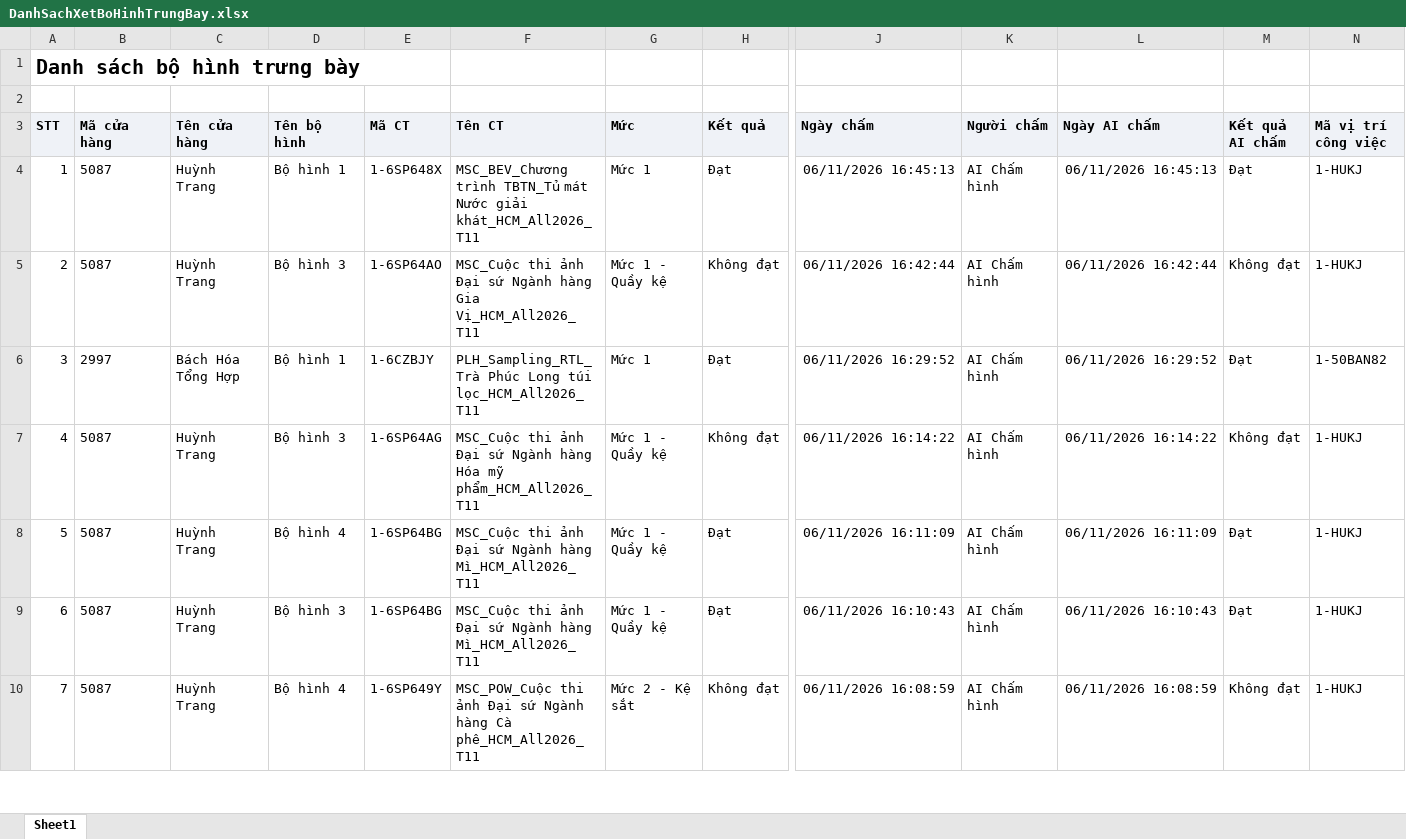
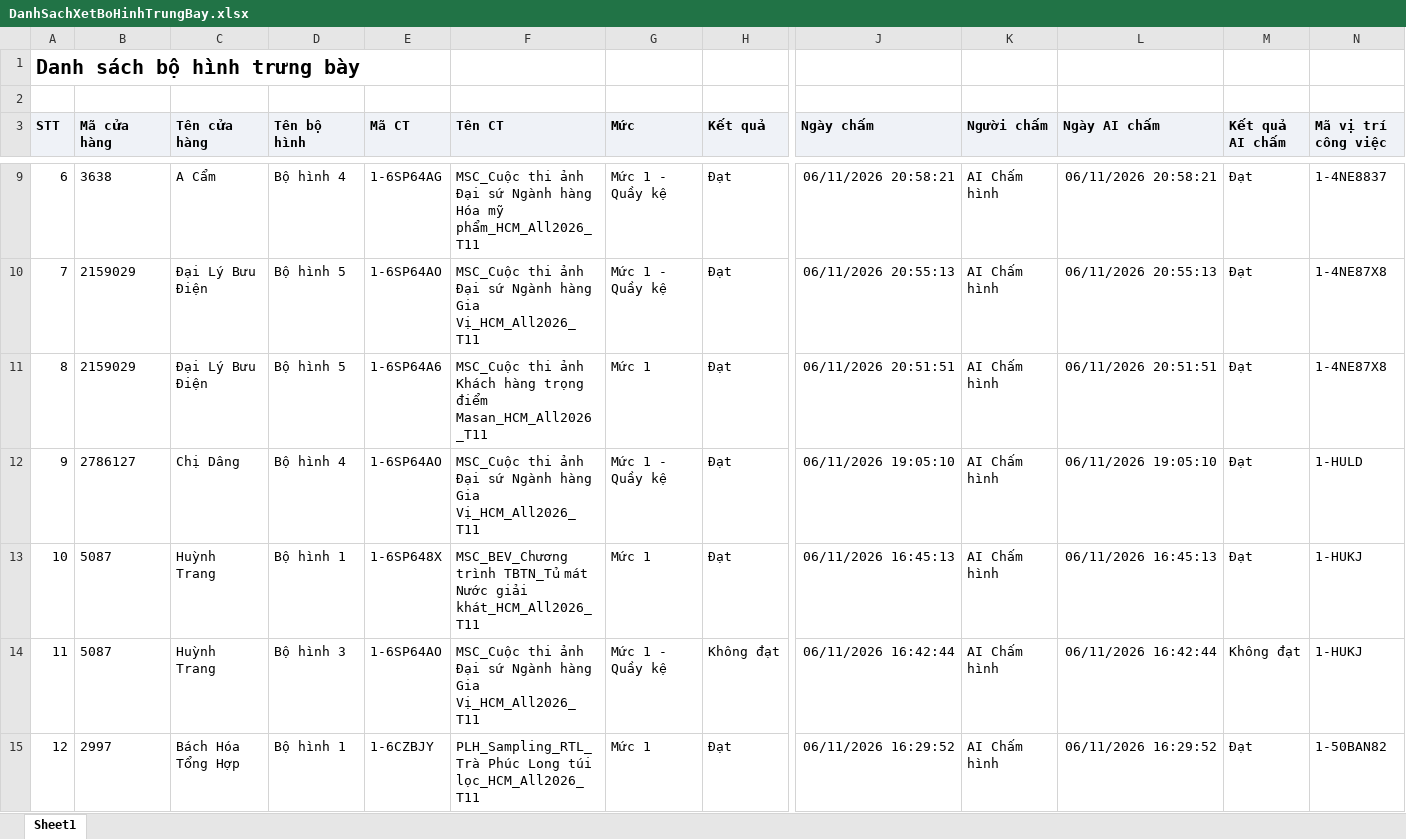
Before and after one commit to tantt2026-test/Test, an Excel workbook: data/Thang11/DanhSachXetBoHinhTrungBay.xlsx, sheet Sheet1, drawn as a sheet; only a part is shown, gaps mark what is left out; the shorter side is filled out with more unchanged rows; values as stored, in another font and other column widths than the file's, no borders; addresses are those after the commit; rows hold the shown columns only; the diff covers the shown part only; the diff names each change by its address in the sheet, - before the commit and + after, or states it on an @@ line.

```diff
--- a/data/Thang11/DanhSachXetBoHinhTrungBay.xlsx (sheet Sheet1)
+++ b/data/Thang11/DanhSachXetBoHinhTrungBay.xlsx (sheet Sheet1)
+row 9: 6 | 3638 | A Cẩm | Bộ hình 4 | 1-6SP64AG | MSC_Cuộc thi ảnh Đại sứ Ngành hàng Hóa mỹ phẩm_HCM_All2026_T11 | Mức 1 - Quầy kệ | Đạt | 06/11/2026 20:58:21 | AI Chấm hình | 06/11/2026 20:58:21 | Đạt | 1-4NE8837
+row 10: 7 | 2159029 | Đại Lý Bưu Điện | Bộ hình 5 | 1-6SP64AO | MSC_Cuộc thi ảnh Đại sứ Ngành hàng Gia Vị_HCM_All2026_T11 | Mức 1 - Quầy kệ | Đạt | 06/11/2026 20:55:13 | AI Chấm hình | 06/11/2026 20:55:13 | Đạt | 1-4NE87X8
+row 11: 8 | 2159029 | Đại Lý Bưu Điện | Bộ hình 5 | 1-6SP64A6 | MSC_Cuộc thi ảnh Khách hàng trọng điểm Masan_HCM_All2026_T11 | Mức 1 | Đạt | 06/11/2026 20:51:51 | AI Chấm hình | 06/11/2026 20:51:51 | Đạt | 1-4NE87X8
+row 12: 9 | 2786127 | Chị Dâng | Bộ hình 4 | 1-6SP64AO | MSC_Cuộc thi ảnh Đại sứ Ngành hàng Gia Vị_HCM_All2026_T11 | Mức 1 - Quầy kệ | Đạt | 06/11/2026 19:05:10 | AI Chấm hình | 06/11/2026 19:05:10 | Đạt | 1-HULD
@@ column A (STT) renumbered from row 13 down @@
```
Also changed, not shown: 5 added rows elsewhere in this sheet, data/Thang11/DANH_SACH_KET_QUA_CUA_HANG_THAM_GIA_CHUONG_TRINH.xlsx, data/Thang11/DanhSachChiTietDonHang.xlsx, 1 other file.
